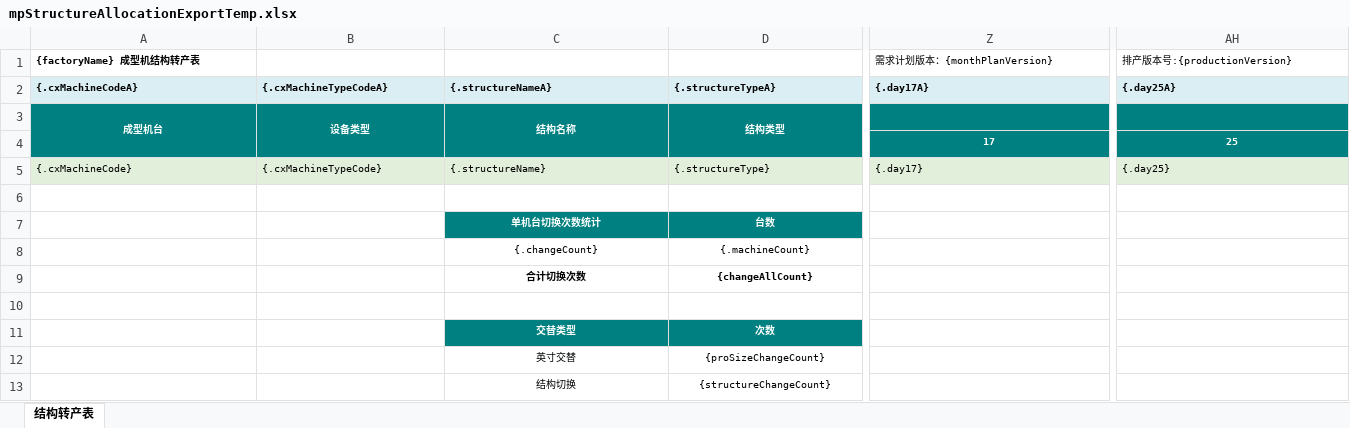
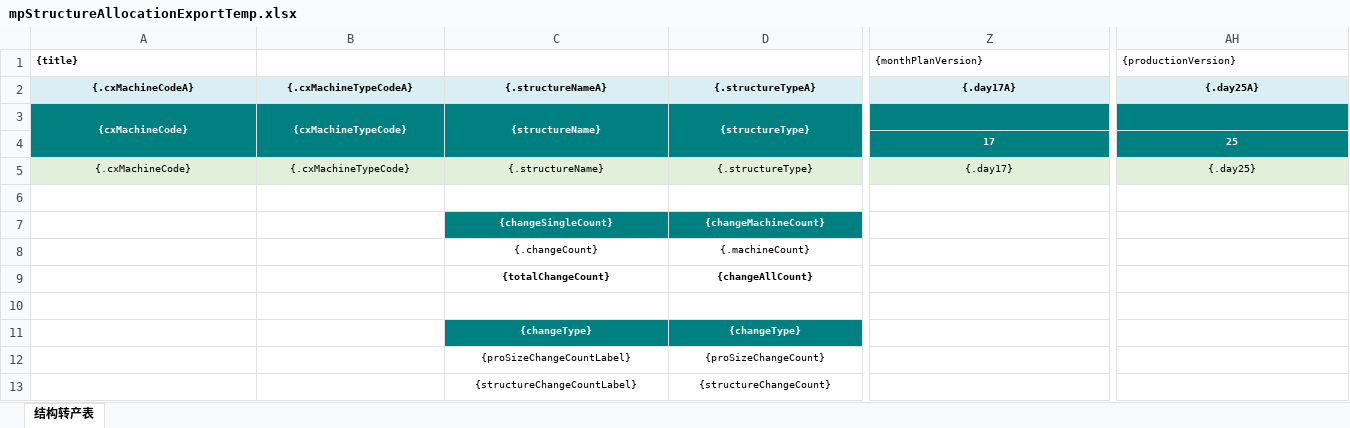
Before and after one commit to Jason0835/aps-lh-parent-gpt, an Excel workbook: APS-Modules/aps-mp/src/main/resources/excelModel/mpStructureAllocationExportTemp.xlsx, sheet 结构转产表, drawn as a sheet; only a part is shown, gaps mark what is left out; values as stored, in another font and other column widths than the file's, no borders; removed rows and columns are numbered as before the commit, all else as after; rows hold the shown columns only; the diff covers the shown part only; the diff names each change by its address in the sheet, - before the commit and + after, or states it on an @@ line.

```diff
--- a/APS-Modules/aps-mp/src/main/resources/excelModel/mpStructureAllocationExportTemp.xlsx (sheet 结构转产表)
+++ b/APS-Modules/aps-mp/src/main/resources/excelModel/mpStructureAllocationExportTemp.xlsx (sheet 结构转产表)
-row 1: {factoryName} 成型机结构转产表 |  |  |  | 需求计划版本：{monthPlanVersion} | 排产版本号:{productionVersion}
+row 1: {title} |  |  |  | {monthPlanVersion} | {productionVersion}
-A2:AH2 alignment: left
+A2:AH2 alignment: center
-row 3: 成型机台 | 设备类型 | 结构名称 | 结构类型
+row 3: {cxMachineCode} | {cxMachineTypeCode} | {structureName} | {structureType}
-A5:AH5 alignment: left
+A5:AH5 alignment: center
-row 7:  |  | 单机台切换次数统计 | 台数
+row 7:  |  | {changeSingleCount} | {changeMachineCount}
-C9 ({.structureNameA}): 合计切换次数
+C9 ({.structureNameA}): {totalChangeCount}
-row 11:  |  | 交替类型 | 次数
-row 12:  |  | 英寸交替 | {proSizeChangeCount}
-row 13:  |  | 结构切换 | {structureChangeCount}
+row 11:  |  | {changeType} | {changeType}
+row 12:  |  | {proSizeChangeCountLabel} | {proSizeChangeCount}
+row 13:  |  | {structureChangeCountLabel} | {structureChangeCount}
```
Also changed, not shown: cell formats elsewhere in this sheet, 5 other files.
